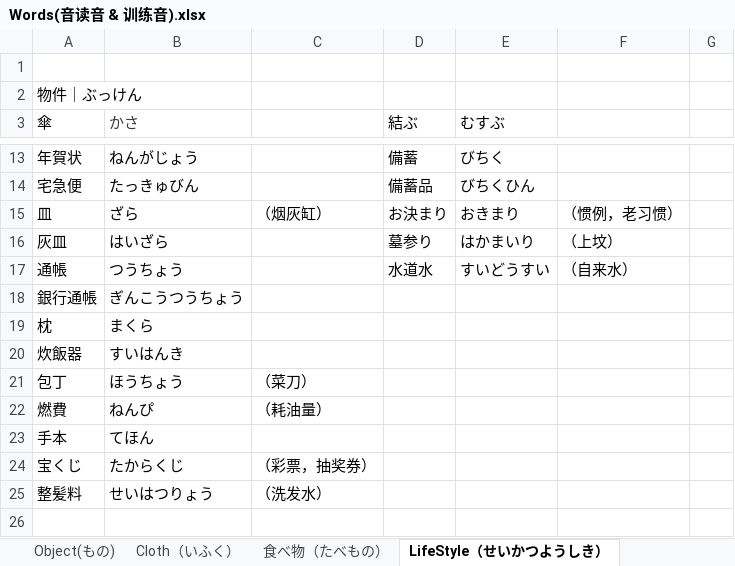
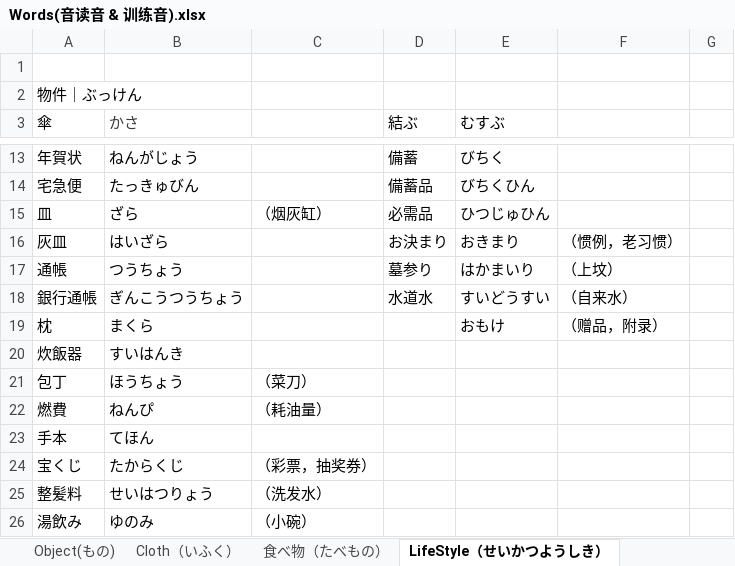
Before and after one commit to PaleBlue0619/Japanese, an Excel workbook: Words(音读音 & 训练音).xlsx, sheet LifeStyle（せいかつようしき）, drawn as a sheet; only a part is shown, gaps mark what is left out; values as stored, in another font and other column widths than the file's, no borders; the diff names each change by its address in the sheet, - before the commit and + after, or states it on an @@ line.

```diff
--- a/Words(音读音 & 训练音).xlsx (sheet LifeStyle（せいかつようしき）)
+++ b/Words(音读音 & 训练音).xlsx (sheet LifeStyle（せいかつようしき）)
-D15 (結ぶ): お決まり
+D15 (結ぶ): 必需品
-E15 (むすぶ): おきまり
+E15 (むすぶ): ひつじゅひん
-F15: （惯例，老习惯）
+F15: (empty)
-D16 (結ぶ): 墓参り
+D16 (結ぶ): お決まり
-E16 (むすぶ): はかまいり
+E16 (むすぶ): おきまり
-F16: （上坟）
+F16: （惯例，老习惯）
-D17 (結ぶ): 水道水
+D17 (結ぶ): 墓参り
-E17 (むすぶ): すいどうすい
+E17 (むすぶ): はかまいり
-F17: （自来水）
+F17: （上坟）
-D18 (結ぶ): (empty)
+D18 (結ぶ): 水道水
-E18 (むすぶ): (empty)
+E18 (むすぶ): すいどうすい
-F18: (empty)
+F18: （自来水）
-E19 (むすぶ): (empty)
+E19 (むすぶ): おもけ
-F19: (empty)
+F19: （赠品，附录）
+row 26: 湯飲み | ゆのみ | （小碗）
```
Also changed, not shown: sheet Object(もの), sheet 食べ物（たべもの）, other sheet tabs, るwords.xlsx, 漢字（かんじ）/p.xlsx, 19 other files.
